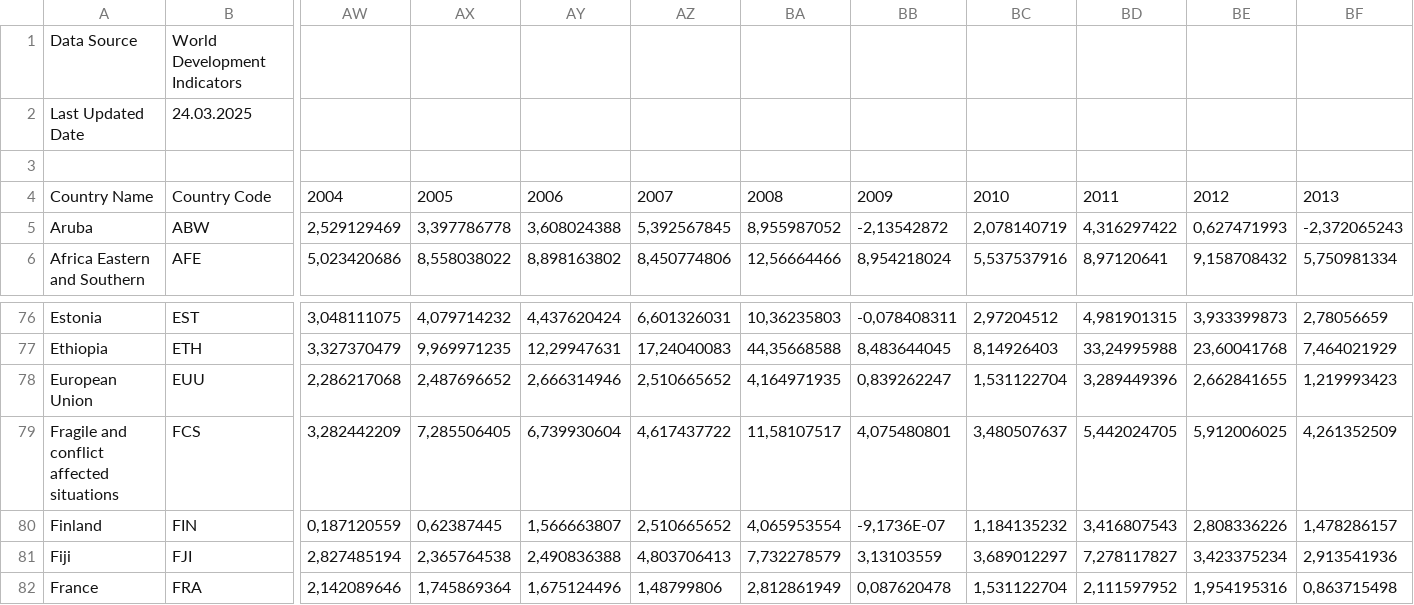
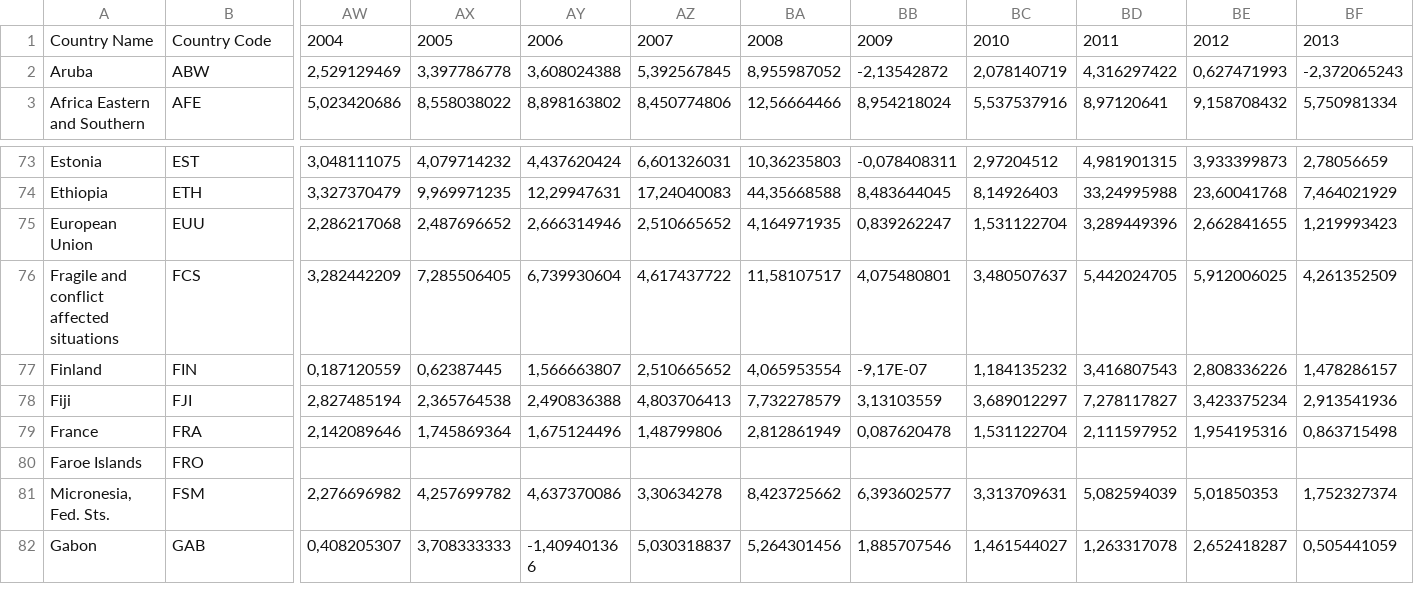
Before and after one commit to artem-ai-blip/Advanced-Impact-Evaluation, a CSV file: final/wb-cpi-1960-2023.csv, drawn as a sheet; only a part is shown, gaps mark what is left out; the shorter side is filled out with more unchanged rows; removed rows and columns are numbered as before the commit, all else as after; rows hold the shown columns only; the diff names each change by its address in the sheet, - before the commit and + after, or states it on an @@ line.

```diff
--- a/final/wb-cpi-1960-2023.csv
+++ b/final/wb-cpi-1960-2023.csv
-row 1: Data Source | World Development Indicators
-row 2: Last Updated Date | 24.03.2025
-row 3: (empty)
-BB77: -9,1736E-07
+BB77: -9,17E-07
```
Also changed, not shown: final/wb-gdp-grwth-1960-2023.csv, final/wb-mil-exp-gdp-1960-2023.csv, 5 other files.
